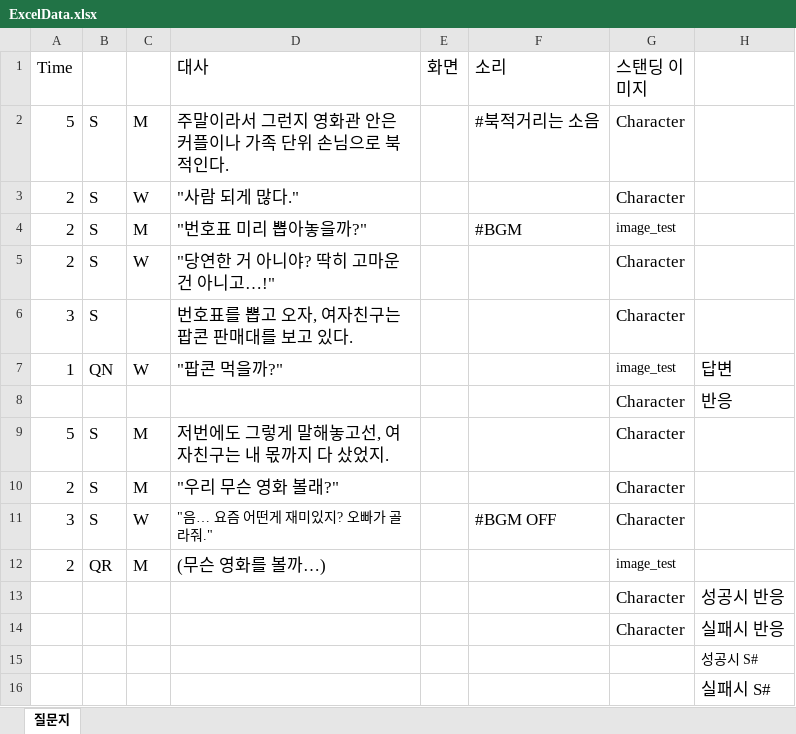
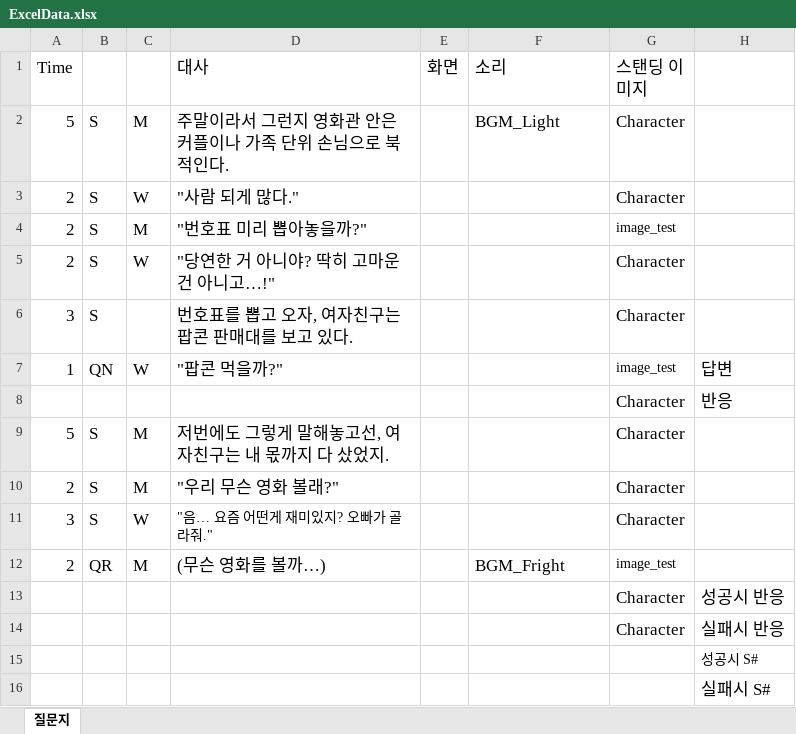
Before and after one commit to hamtol2/Project_DokiDoki, an Excel workbook: Assets/Editor/Data/ExcelData.xlsx, sheet 질문지, drawn as a sheet; only a part is shown; values as stored, in another font and other column widths than the file's, no borders; the diff names each change by its address in the sheet, - before the commit and + after, or states it on an @@ line.

```diff
--- a/Assets/Editor/Data/ExcelData.xlsx (sheet 질문지)
+++ b/Assets/Editor/Data/ExcelData.xlsx (sheet 질문지)
-F2 (소리): #북적거리는 소음
+F2 (소리): BGM_Light
-F4 (소리): #BGM
+F4 (소리): (empty)
-F11 (소리): #BGM OFF
+F11 (소리): (empty)
-F12 (소리): (empty)
+F12 (소리): BGM_Fright
```
Also changed, not shown: 10 other files.
